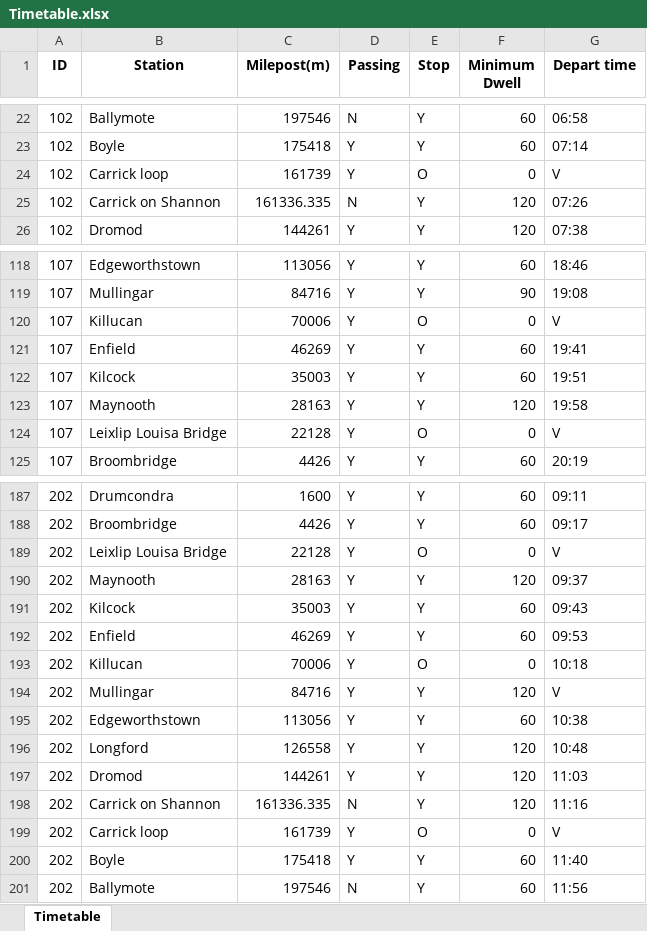
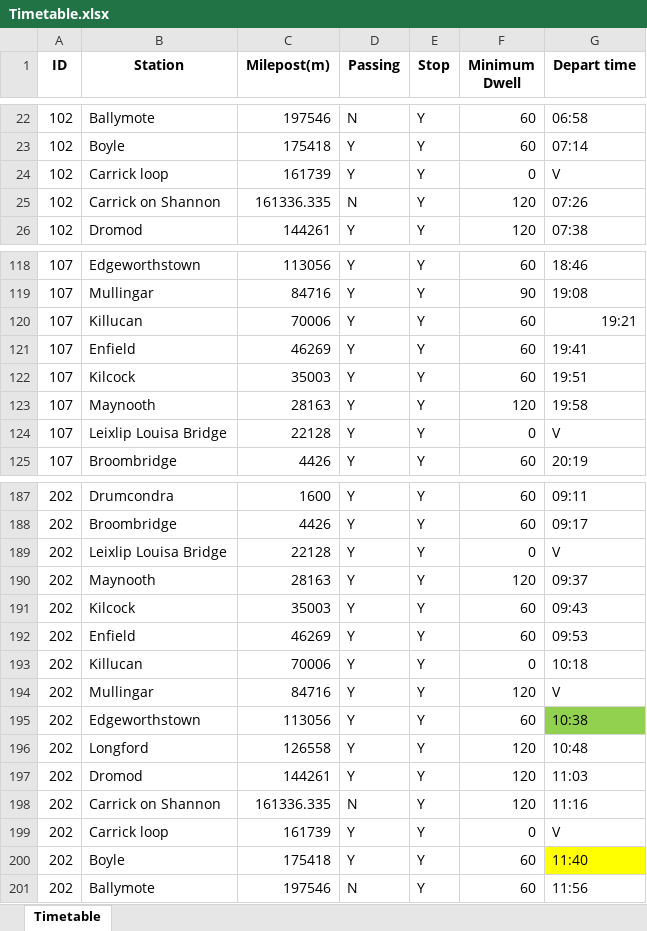
Before and after one commit to Holly2137/rail_simulator, an Excel workbook: rawdata/Timetable.xlsx, sheet Timetable, drawn as a sheet; only a part is shown, gaps mark what is left out; values as stored, in another font and other column widths than the file's, no borders; the diff covers the shown part only; the diff names each change by its address in the sheet, - before the commit and + after, or states it on an @@ line.

```diff
--- a/rawdata/Timetable.xlsx (sheet Timetable)
+++ b/rawdata/Timetable.xlsx (sheet Timetable)
-E24 (Stop): O
+E24 (Stop): Y
-E120 (Stop): O
+E120 (Stop): Y
-F120 (Minimum Dwell): 0
+F120 (Minimum Dwell): 60
-G120 (Depart time): V
+G120 (Depart time): 19:21
-E124 (Stop): O
+E124 (Stop): Y
-E189 (Stop): O
+E189 (Stop): Y
-E193 (Stop): O
+E193 (Stop): Y
-G195 fill: none
+G195 fill: #92D050
-E199 (Stop): O
+E199 (Stop): Y
-G200 fill: none
+G200 fill: #FFFF00
```
Also changed, not shown: 58 edited cells and cell formats elsewhere in this sheet, 13 other files.
